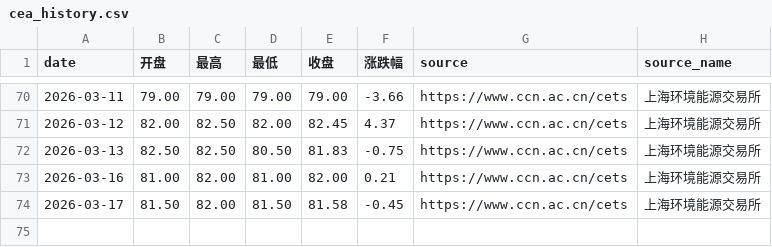
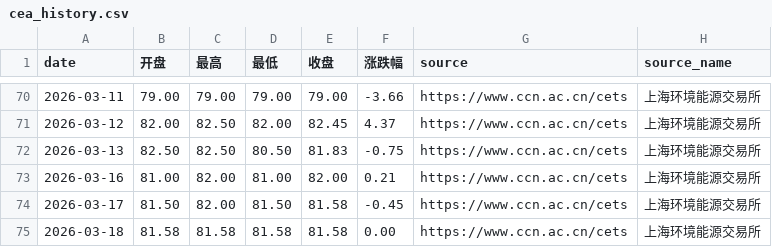
Before and after one commit to YasoneRootflux/carbon-market-blog, a CSV file: data/cea_history.csv, drawn as a sheet; only a part is shown, gaps mark what is left out.

Commit message:
data: 自动抓取 2026-03-18 碳市场行情数据
CEA: 开盘81.58, 最高81.58, 最低81.58, 收盘81.58, 涨跌幅0.00%
CCER: 成交量100吨, 成交额8635.80元, 均价86.36元/吨, 涨跌幅-0.48%

来源: 碳中和网 https://www.ccn.ac.cn/cets
抓取时间: 2026-03-18T06:31:27

```diff
--- a/data/cea_history.csv
+++ b/data/cea_history.csv
@@ -74 +74,2 @@ date,开盘,最高,最低,收盘,涨跌幅,source,source_name
 2026-03-17,81.50,82.00,81.50,81.58,-0.45,https://www.ccn.ac.cn/cets,上海环境能源交易所
+2026-03-18,81.58,81.58,81.58,81.58,0.00,https://www.ccn.ac.cn/cets,上海环境能源交易所
```
Also changed, not shown: data/ccer_history.csv, 1 other file.
